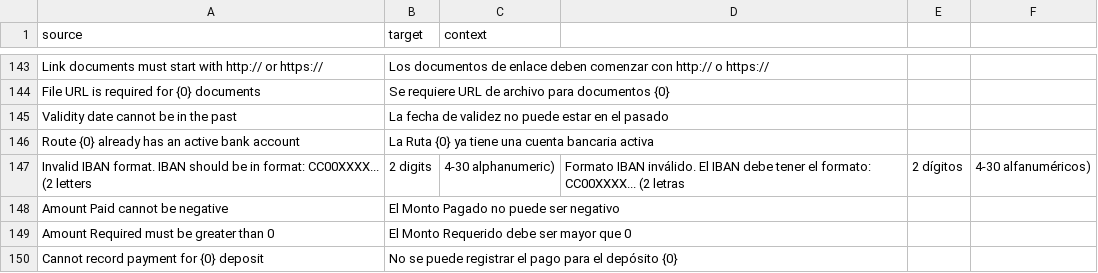
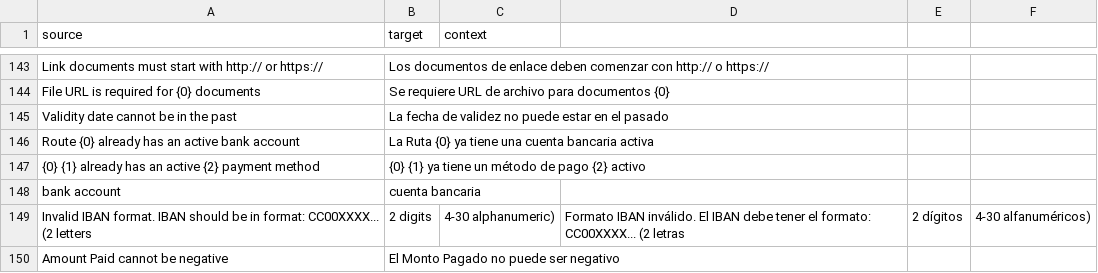
Before and after one commit to deepzide/cheese_erp, a CSV file: cheese/translations/es.csv, drawn as a sheet; only a part is shown, gaps mark what is left out; the shorter side is filled out with more unchanged rows; the diff names each change by its address in the sheet, - before the commit and + after, or states it on an @@ line.

```diff
--- a/cheese/translations/es.csv
+++ b/cheese/translations/es.csv
+row 147: {0} {1} already has an active {2} payment method | {0} {1} ya tiene un método de pago {2} activo
+row 148: bank account | cuenta bancaria
```
Also changed, not shown: 1 other file.
